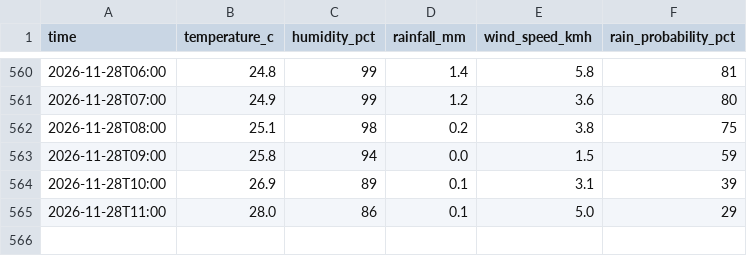
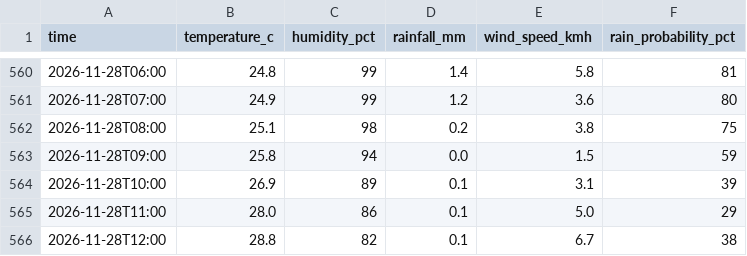
Before and after one commit to kyuuucode/TFB2093-weather-iot, a CSV file: data/hourly_observations.csv, drawn as a sheet; only a part is shown, gaps mark what is left out.

```diff
--- a/data/hourly_observations.csv
+++ b/data/hourly_observations.csv
@@ -565 +565,2 @@ time,temperature_c,humidity_pct,rainfall_mm,wind_speed_kmh,rain_probability_pct
 2026-11-28T11:00,28.0,86,0.1,5.0,29
+2026-11-28T12:00,28.8,82,0.1,6.7,38
```
Also changed, not shown: data/readings_log.csv, 2 other files.
